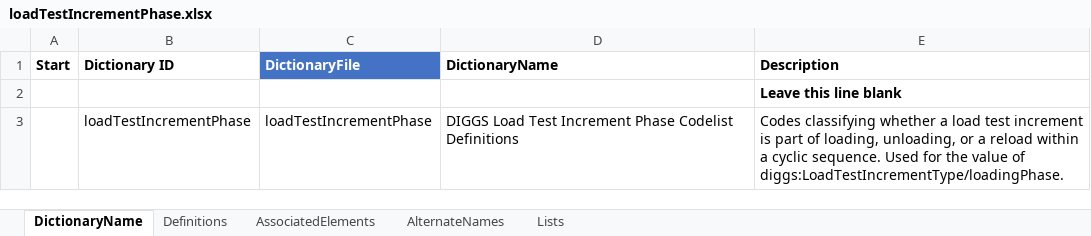
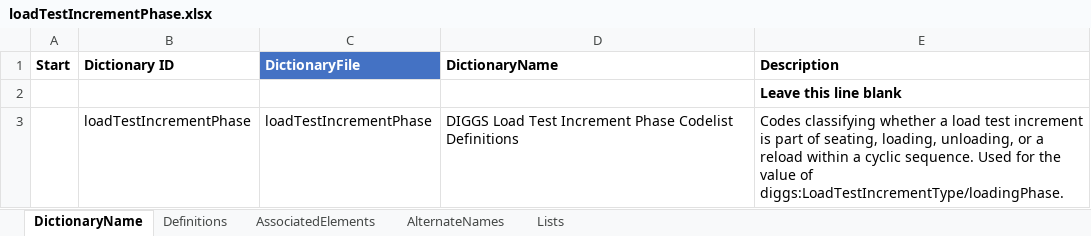
Before and after one commit to DIGGSml/def, an Excel workbook: Codelist Excel Files and Conversion Templates to XML/loadTestIncrementPhase.xlsx, sheet DictionaryName, drawn as a sheet; values as stored, in another font and other column widths than the file's, no borders; table styles not drawn; the diff names each change by its address in the sheet, - before the commit and + after, or states it on an @@ line.

```diff
--- a/Codelist Excel Files and Conversion Templates to XML/loadTestIncrementPhase.xlsx (sheet DictionaryName)
+++ b/Codelist Excel Files and Conversion Templates to XML/loadTestIncrementPhase.xlsx (sheet DictionaryName)
-E3 (Description): …part of loading, unloading,…
+E3 (Description): …part of seating, loading, unloading,…
```
Also changed, not shown: sheet Definitions, sheet AssociatedElements, Codelist Excel Files and Conversion Templates to XML/properties.xlsx, 3 other files.
